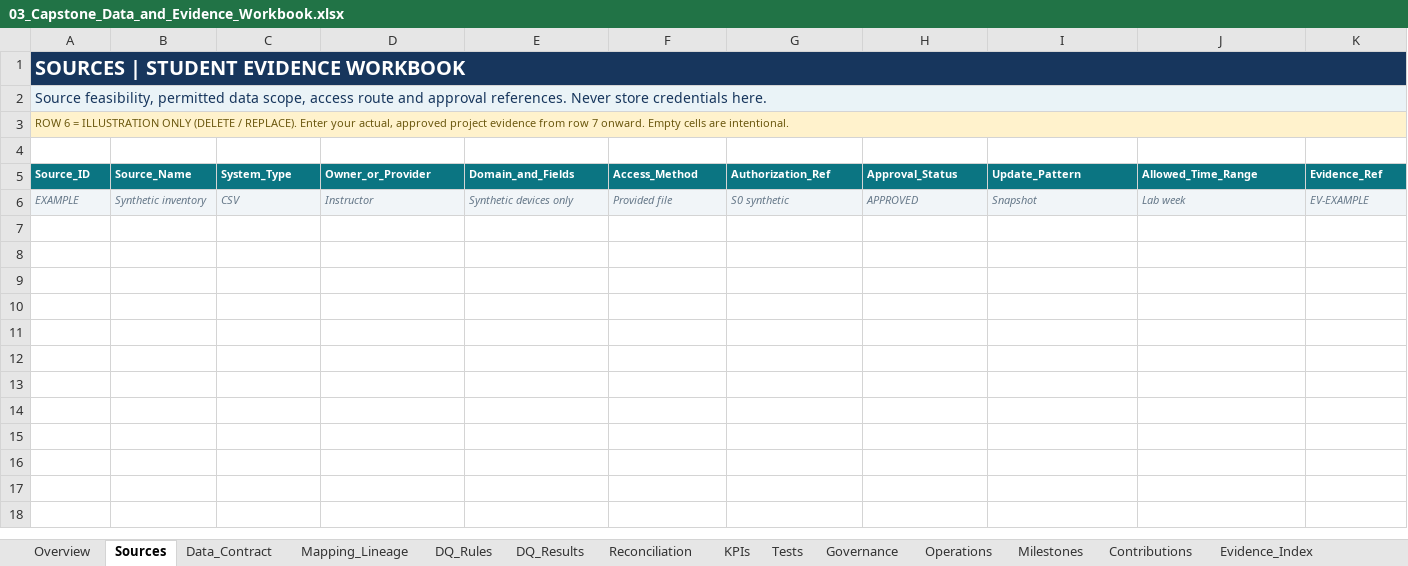
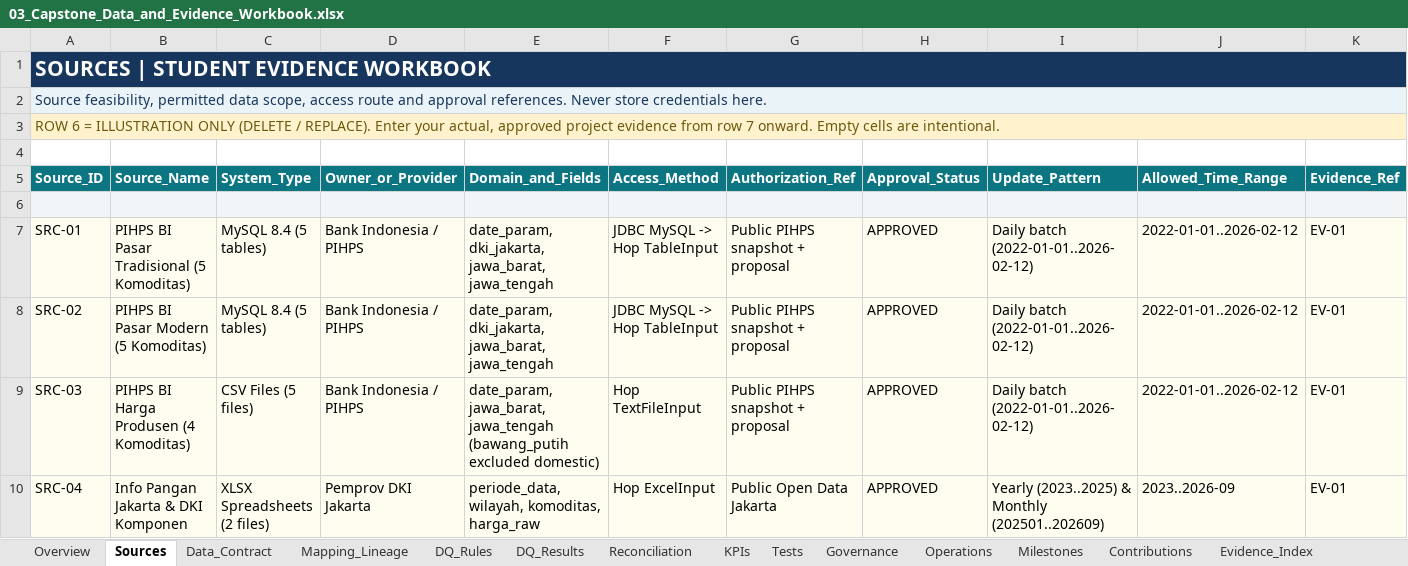
Before and after one commit to Zaidan59/de-capstone, an Excel workbook: docs/03_Capstone_Data_and_Evidence_Workbook.xlsx, sheet Sources, drawn as a sheet; only a part is shown; values as stored, in another font and other column widths than the file's, no borders; the diff covers the shown part only; the diff names each change by its address in the sheet, - before the commit and + after, or states it on an @@ line.

```diff
--- a/docs/03_Capstone_Data_and_Evidence_Workbook.xlsx (sheet Sources)
+++ b/docs/03_Capstone_Data_and_Evidence_Workbook.xlsx (sheet Sources)
@@ A1 text size: larger @@
@@ A3 text size: larger @@
@@ A5:K5 text size: larger @@
-row 6: EXAMPLE | Synthetic inventory | CSV | Instructor | Synthetic devices only | Provided file | S0 synthetic | APPROVED | Snapshot | Lab week | EV-EXAMPLE
+row 6: (empty)
+row 7: SRC-01 | PIHPS BI Pasar Tradisional (5 Komoditas) | MySQL 8.4 (5 tables) | Bank Indonesia / PIHPS | date_param, dki_jakarta, jawa_barat, jawa_tengah | JDBC MySQL -> Hop TableInput | Public PIHPS snapshot + proposal | APPROVED | Daily batch (2022-01-01..2026-02-12) | 2022-01-01..2026-02-12 | EV-01
+row 8: SRC-02 | PIHPS BI Pasar Modern (5 Komoditas) | MySQL 8.4 (5 tables) | Bank Indonesia / PIHPS | date_param, dki_jakarta, jawa_barat, jawa_tengah | JDBC MySQL -> Hop TableInput | Public PIHPS snapshot + proposal | APPROVED | Daily batch (2022-01-01..2026-02-12) | 2022-01-01..2026-02-12 | EV-01
+row 9: SRC-03 | PIHPS BI Harga Produsen (4 Komoditas) | CSV Files (5 files) | Bank Indonesia / PIHPS | date_param, jawa_barat, jawa_tengah (bawang_putih excluded domestic) | Hop TextFileInput | Public PIHPS snapshot + proposal | APPROVED | Daily batch (2022-01-01..2026-02-12) | 2022-01-01..2026-02-12 | EV-01
+row 10: SRC-04 | Info Pangan Jakarta & DKI Komponen | XLSX Spreadsheets (2 files) | Pemprov DKI Jakarta | periode_data, wilayah, komoditas, harga_raw | Hop ExcelInput | Public Open Data Jakarta | APPROVED | Yearly (2023..2025) & Monthly (202501..202609) | 2023..2026-09 | EV-01
```
Also changed, not shown: 9 added rows elsewhere in this sheet, sheet Data_Contract, sheet Evidence_Index, sheet Mapping_Lineage, sheet DQ_Results, sheet Tests, sheet DQ_Rules, 7 more sheets, 29 other files.
